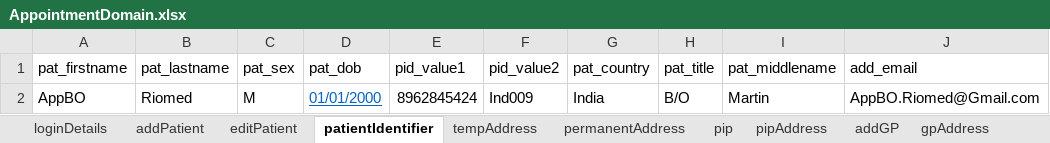
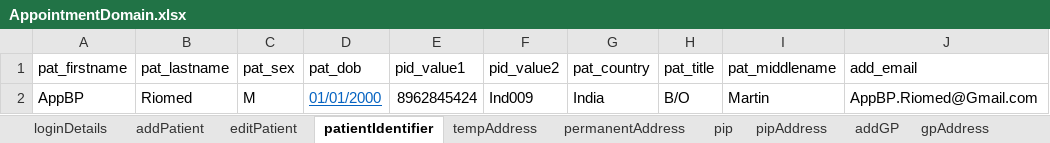
Before and after one commit to manojvyavahare27/ReleaseC4Automation, an Excel workbook: ExcelFiles/AppointmentDomain.xlsx, sheet patientIdentifier, drawn as a sheet; values as stored, in another font and other column widths than the file's, no borders; the diff names each change by its address in the sheet, - before the commit and + after, or states it on an @@ line.

```diff
--- a/ExcelFiles/AppointmentDomain.xlsx (sheet patientIdentifier)
+++ b/ExcelFiles/AppointmentDomain.xlsx (sheet patientIdentifier)
-A2 (pat_firstname): AppBO
+A2 (pat_firstname): AppBP
-J2 (add_email): AppBO.Riomed@Gmail.com
+J2 (add_email): AppBP.Riomed@Gmail.com
```
Also changed, not shown: sheet addEditAppointments, sheet rescheduleAppointments, sheet addPatient, sheet appRoomRemoved, sheet CancelBookAppointment, sheet bookNewAppointments, 3 more sheets.
